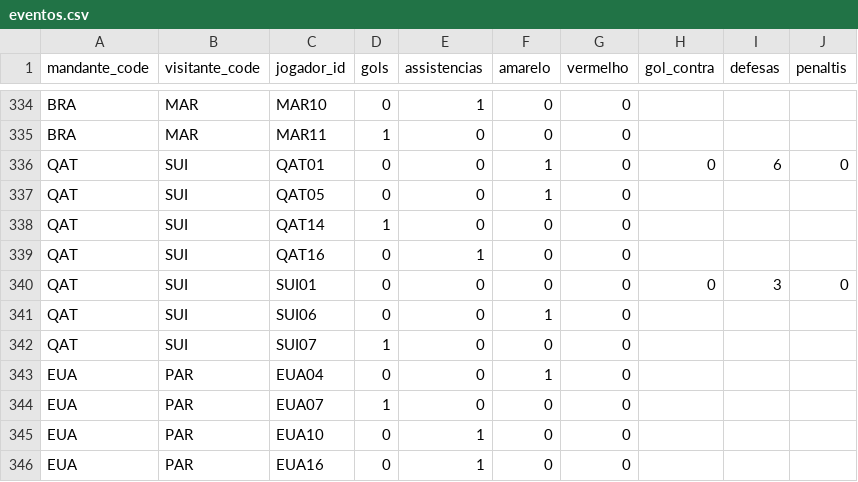
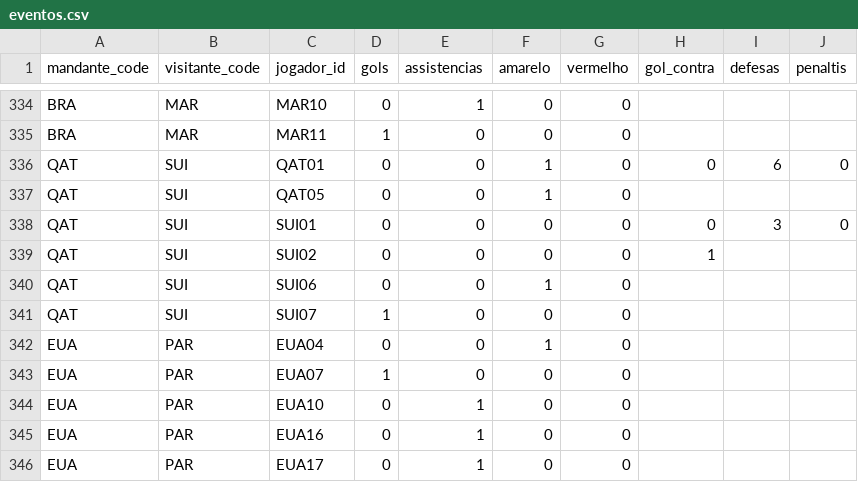
Before and after one commit to dttjader/tabcopa26, a CSV file: public/eventos.csv, drawn as a sheet; only a part is shown, gaps mark what is left out; the shorter side is filled out with more unchanged rows; removed rows and columns are numbered as before the commit, all else as after; the diff names each change by its address in the sheet, - before the commit and + after, or states it on an @@ line.

Commit message:
g49-g50

```diff
--- a/public/eventos.csv
+++ b/public/eventos.csv
-row 338: QAT | SUI | QAT14 | 1 | 0 | 0 | 0
-row 339: QAT | SUI | QAT16 | 0 | 1 | 0 | 0
+row 339: QAT | SUI | SUI02 | 0 | 0 | 0 | 0 | 1
```
